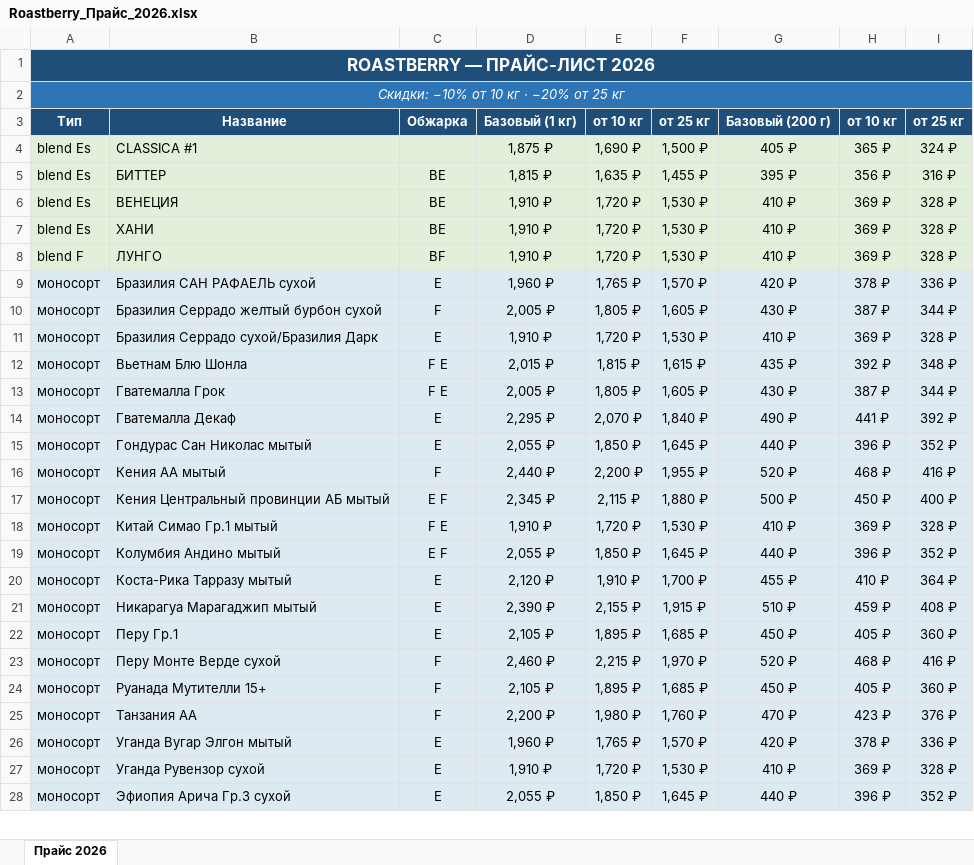
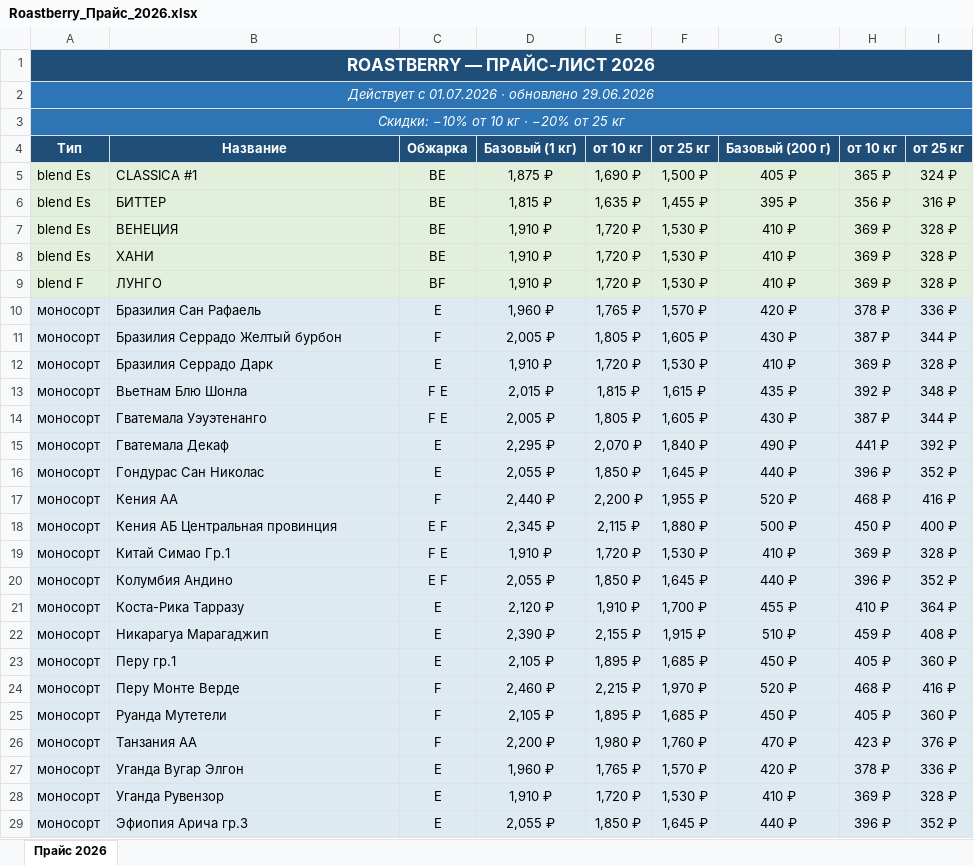
Before and after one commit to dimt1983/TG-BOT, an Excel workbook: tma_static/data/Roastberry_Прайс_2026.xlsx, sheet Прайс 2026, drawn as a sheet; only a part is shown; values as stored, in another font and other column widths than the file's, no borders; addresses are those after the commit; the diff covers the shown part only; the diff names each change by its address in the sheet, - before the commit and + after, or states it on an @@ line.

```diff
--- a/tma_static/data/Roastberry_Прайс_2026.xlsx (sheet Прайс 2026)
+++ b/tma_static/data/Roastberry_Прайс_2026.xlsx (sheet Прайс 2026)
+row 2: Действует с 01.07.2026 · обновлено 29.06.2026
-C5: (empty)
+C5: BE
-B10: Бразилия САН РАФАЕЛЬ сухой
+B10: Бразилия Сан Рафаель
-B11: Бразилия Серрадо желтый бурбон сухой
+B11: Бразилия Серрадо Желтый бурбон
-B12: Бразилия Серрадо сухой/Бразилия Дарк
+B12: Бразилия Серрадо Дарк
-B14: Гватемалла Грок
+B14: Гватемала Уэуэтенанго
-B15: Гватемалла Декаф
+B15: Гватемала Декаф
-B16: Гондурас Сан Николас мытый
+B16: Гондурас Сан Николас
-B17: Кения АА мытый
+B17: Кения АА
-B18: Кения Центральный провинции АБ мытый
+B18: Кения АБ Центральная провинция
-B19: Китай Симао Гр.1 мытый
+B19: Китай Симао Гр.1
-B20: Колумбия Андино мытый
+B20: Колумбия Андино
-B21: Коста-Рика Тарразу мытый
+B21: Коста-Рика Тарразу
-B22: Никарагуа Марагаджип мытый
+B22: Никарагуа Марагаджип
-B23: Перу Гр.1
+B23: Перу гр.1
-B24: Перу Монте Верде сухой
+B24: Перу Монте Верде
-B25: Руанада Мутителли 15+
+B25: Руанда Мутетели
-B27: Уганда Вугар Элгон мытый
+B27: Уганда Вугар Элгон
-B28: Уганда Рувензор сухой
+B28: Уганда Рувензор
-B29: Эфиопия Арича Гр.3 сухой
+B29: Эфиопия Арича гр.3
```
Also changed, not shown: 8 added rows, 9 removed rows and 20 edited cells elsewhere in this sheet, 1 other file.
